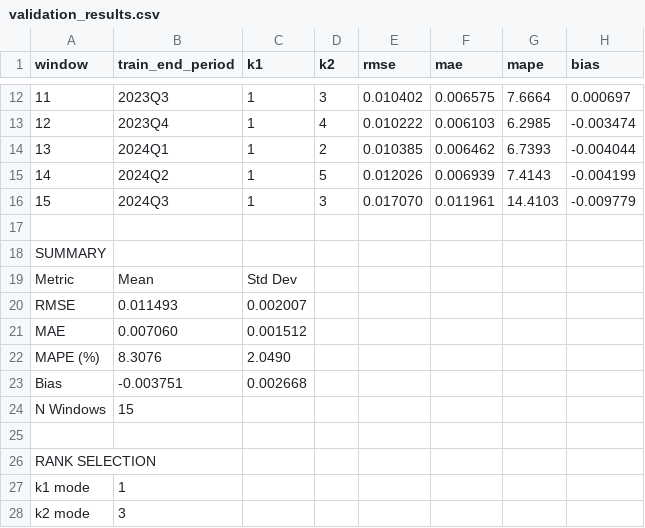
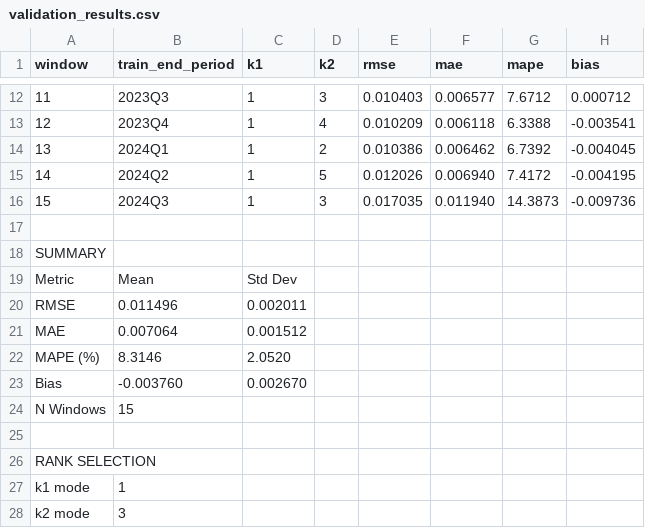
Before and after one commit to Radzuweit-Analyse/Kostenprognose-OKPCH, a CSV file: empirical_application_swiss_health_cost_forecasting/validation_results.csv, drawn as a sheet; only a part is shown, gaps mark what is left out; the diff covers the shown part only.

```diff
--- a/empirical_application_swiss_health_cost_forecasting/validation_results.csv
+++ b/empirical_application_swiss_health_cost_forecasting/validation_results.csv
@@ -12,6 +12,6 @@ window,train_end_period,k1,k2,rmse,mae,mape,bias
-11,2023Q3,1,3,0.010402,0.006575,7.6664,0.000697
-12,2023Q4,1,4,0.010222,0.006103,6.2985,-0.003474
-13,2024Q1,1,2,0.010385,0.006462,6.7393,-0.004044
-14,2024Q2,1,5,0.012026,0.006939,7.4143,-0.004199
-15,2024Q3,1,3,0.017070,0.011961,14.4103,-0.009779
+11,2023Q3,1,3,0.010403,0.006577,7.6712,0.000712
+12,2023Q4,1,4,0.010209,0.006118,6.3388,-0.003541
+13,2024Q1,1,2,0.010386,0.006462,6.7392,-0.004045
+14,2024Q2,1,5,0.012026,0.006940,7.4172,-0.004195
+15,2024Q3,1,3,0.017035,0.011940,14.3873,-0.009736
 
@@ -19,6 +19,6 @@ SUMMARY
 Metric,Mean,Std Dev
-RMSE,0.011493,0.002007
-MAE,0.007060,0.001512
-MAPE (%),8.3076,2.0490
-Bias,-0.003751,0.002668
+RMSE,0.011496,0.002011
+MAE,0.007064,0.001512
+MAPE (%),8.3146,2.0520
+Bias,-0.003760,0.002670
 N Windows,15
```
Also changed, not shown: 30 edited cells elsewhere in this file, empirical_application_swiss_health_cost_forecasting/output_canton_group.csv, empirical_application_swiss_health_cost_forecasting/output_canton_total.csv, 15 other files.
